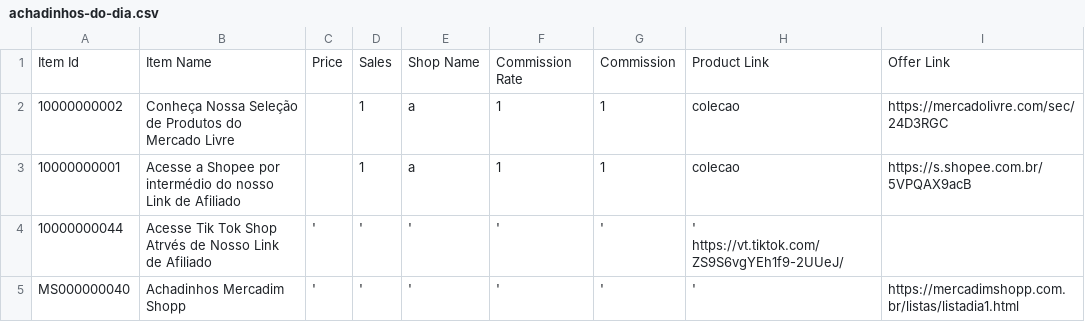
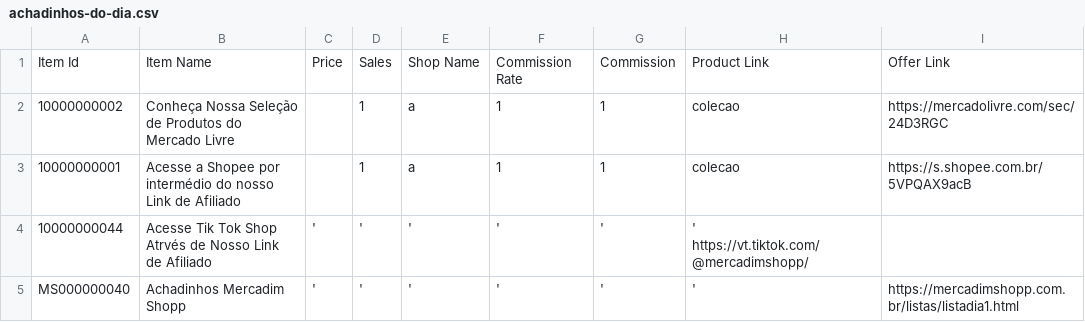
Before and after one commit to MercadimShopp/mercadim-site, a CSV file: data/achadinhos-do-dia.csv, drawn as a sheet.

Commit message:
Fix Tik Tok Shop affiliate link in CSV
Updated the product link for Tik Tok Shop in the CSV file.

```diff
--- a/data/achadinhos-do-dia.csv
+++ b/data/achadinhos-do-dia.csv
@@ -3,3 +3,3 @@ Item Id	Item Name	Price	Sales	Shop Name	Commission Rate	Commission	Product Link
 10000000001	Acesse a Shopee por intermédio do nosso Link de Afiliado 		1	a	1	1	colecao	https://s.shopee.com.br/5VPQAX9acB
-10000000044	Acesse Tik Tok Shop Atrvés de Nosso Link de Afiliado	'	'	'	'	'	'  https://vt.tiktok.com/ZS9S6vgYEh1f9-2UUeJ/
+10000000044	Acesse Tik Tok Shop Atrvés de Nosso Link de Afiliado	'	'	'	'	'	'  https://vt.tiktok.com/@mercadimshopp/
 MS000000040	Achadinhos Mercadim Shopp	'	'	'	'	'	'	https://mercadimshopp.com.br/listas/listadia1.html
```
